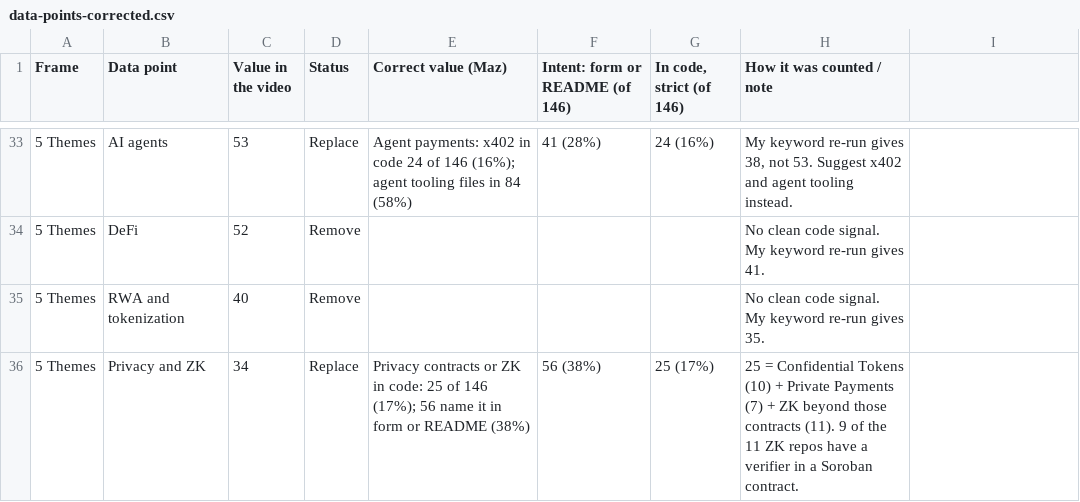
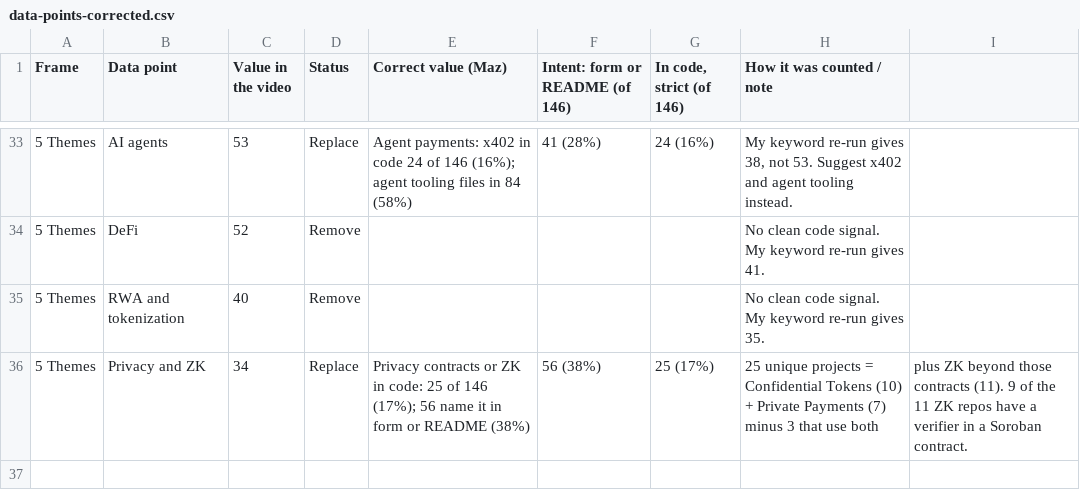
Before and after one commit to stellar-experimental/hackmeridian-2026-tech-usage, a CSV file: data-points-corrected.csv, drawn as a sheet; only a part is shown, gaps mark what is left out.

```diff
--- a/data-points-corrected.csv
+++ b/data-points-corrected.csv
@@ -35,2 +35,2 @@
 5 Themes,RWA and tokenization,40,Remove,,,,No clean code signal. My keyword re-run gives 35.
-5 Themes,Privacy and ZK,34,Replace,Privacy contracts or ZK in code: 25 of 146 (17%); 56 name it in form or README (38%),56 (38%),25 (17%),25 = Confidential Tokens (10) + Private Payments (7) + ZK beyond those contracts (11). 9 of the 11 ZK repos have a verifier in a Soroban contract.
+5 Themes,Privacy and ZK,34,Replace,Privacy contracts or ZK in code: 25 of 146 (17%); 56 name it in form or README (38%),56 (38%),25 (17%),25 unique projects = Confidential Tokens (10) + Private Payments (7) minus 3 that use both, plus ZK beyond those contracts (11). 9 of the 11 ZK repos have a verifier in a Soroban contract.
```
